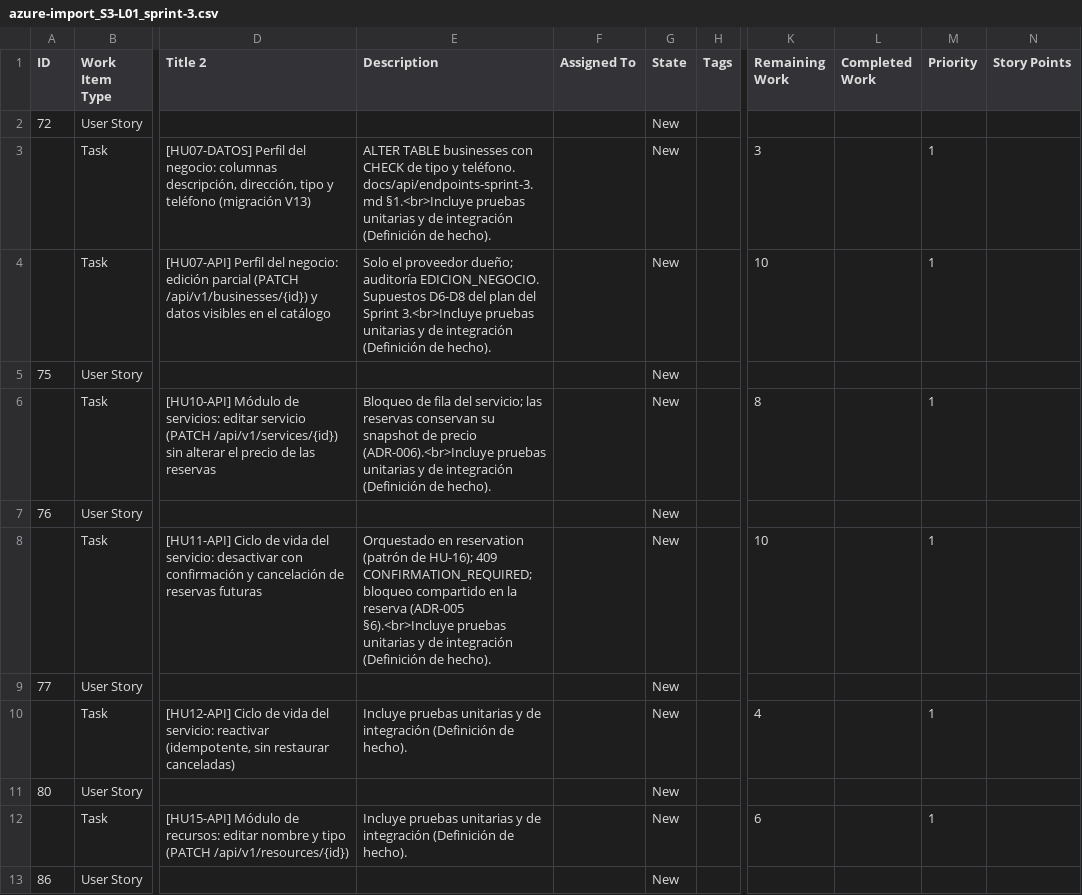
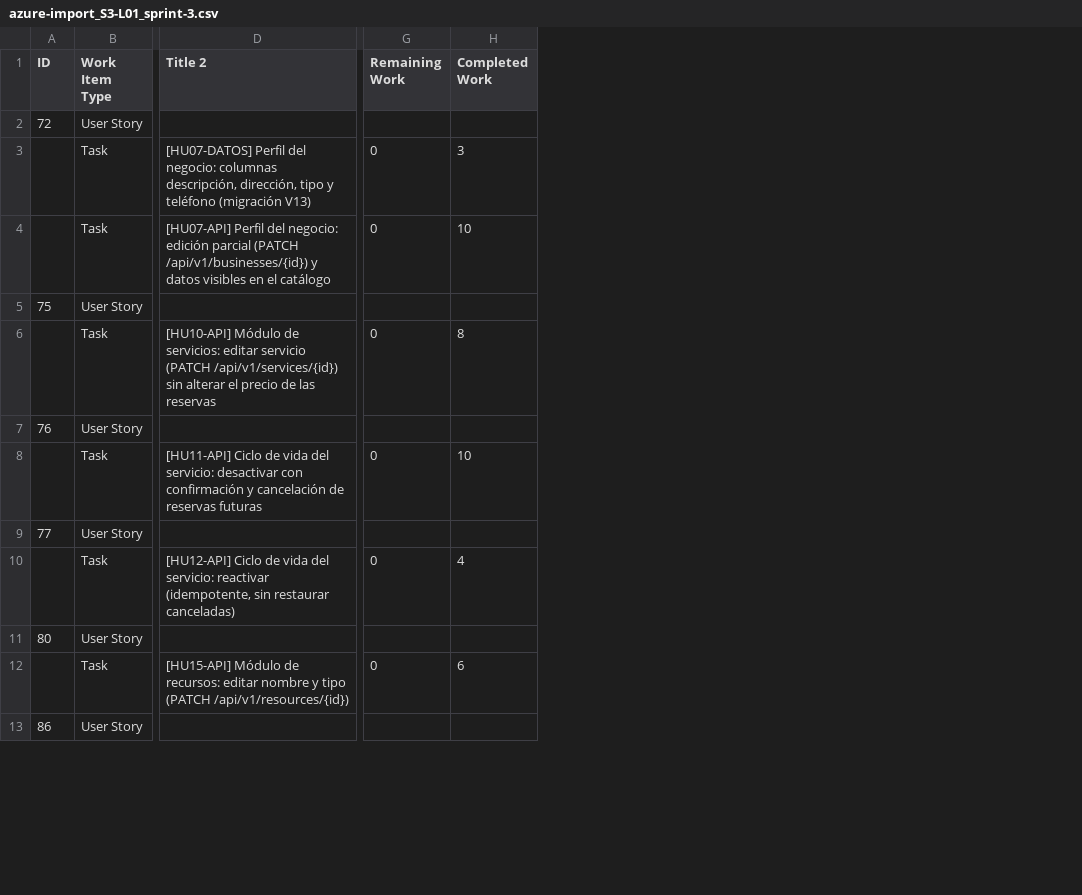
Before and after one commit to Fabrica-escuela-proyectos/Proyecto2026-2, a CSV file: docs/sprint-3/azure-boards/lotes/azure-import_S3-L01_sprint-3.csv, drawn as a sheet; only a part is shown, gaps mark what is left out; removed rows and columns are numbered as before the commit, all else as after; the diff covers the shown part only; the diff names each change by its address in the sheet, - before the commit and + after, or states it on an @@ line.

```diff
--- a/docs/sprint-3/azure-boards/lotes/azure-import_S3-L01_sprint-3.csv
+++ b/docs/sprint-3/azure-boards/lotes/azure-import_S3-L01_sprint-3.csv
-column E (Description), rows 3-12: ALTER TABLE businesses con CHECK de tipo y teléfono. docs/api/endpoints-sprint-3.md §1.<br>Incluye pruebas unitarias y de integración (Definición de hecho). | Solo el proveedor dueño; auditoría EDICION_NEGOCIO. Supuestos D6-D8 del plan del Sprint 3.<br>Incluye pruebas unitarias y de integración (Definición de hecho). |  | Bloqueo de fila del servicio; las reservas conservan su snapshot de precio (ADR-006).<br>Incluye pruebas unitarias y de integración (Definición de hecho). |  | Orquestado en reservation (patrón de HU-16); 409 CONFIRMATION_REQUIRED; bloqueo compartido en la reserva (ADR-005 §6).<br>Incluye pruebas unitarias y de integración (Definición de hecho). |  | Incluye pruebas unitarias y de integración (Definición de hecho). |  | Incluye pruebas unitarias y de integración (Definición de hecho).
-column F (Assigned To), empty
-column G (State), rows 2-13: all New
-column H (Tags), empty
-column M (Priority), rows 3-12: 1 | 1 |  | 1 |  | 1 |  | 1 |  | 1
-column N (Story Points), empty
-G3 (Remaining Work): 3
+G3 (Remaining Work): 0
-H3 (Completed Work): (empty)
+H3 (Completed Work): 3
-G4 (Remaining Work): 10
+G4 (Remaining Work): 0
-H4 (Completed Work): (empty)
+H4 (Completed Work): 10
-G6 (Remaining Work): 8
+G6 (Remaining Work): 0
-H6 (Completed Work): (empty)
+H6 (Completed Work): 8
-G8 (Remaining Work): 10
+G8 (Remaining Work): 0
-H8 (Completed Work): (empty)
+H8 (Completed Work): 10
-G10 (Remaining Work): 4
+G10 (Remaining Work): 0
-H10 (Completed Work): (empty)
+H10 (Completed Work): 4
-G12 (Remaining Work): 6
+G12 (Remaining Work): 0
-H12 (Completed Work): (empty)
+H12 (Completed Work): 6
```
Also changed, not shown: 12 removed rows and 10 edited cells elsewhere in this file, 50 other files.
